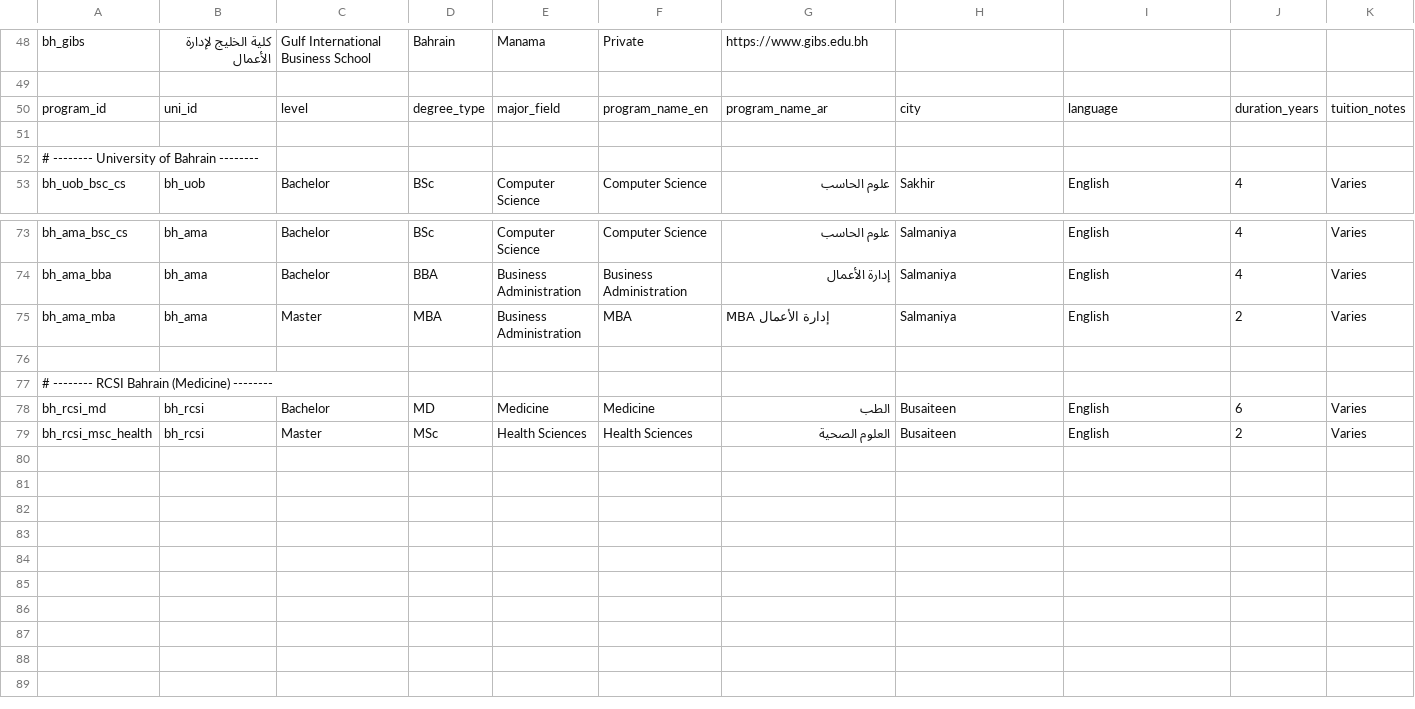
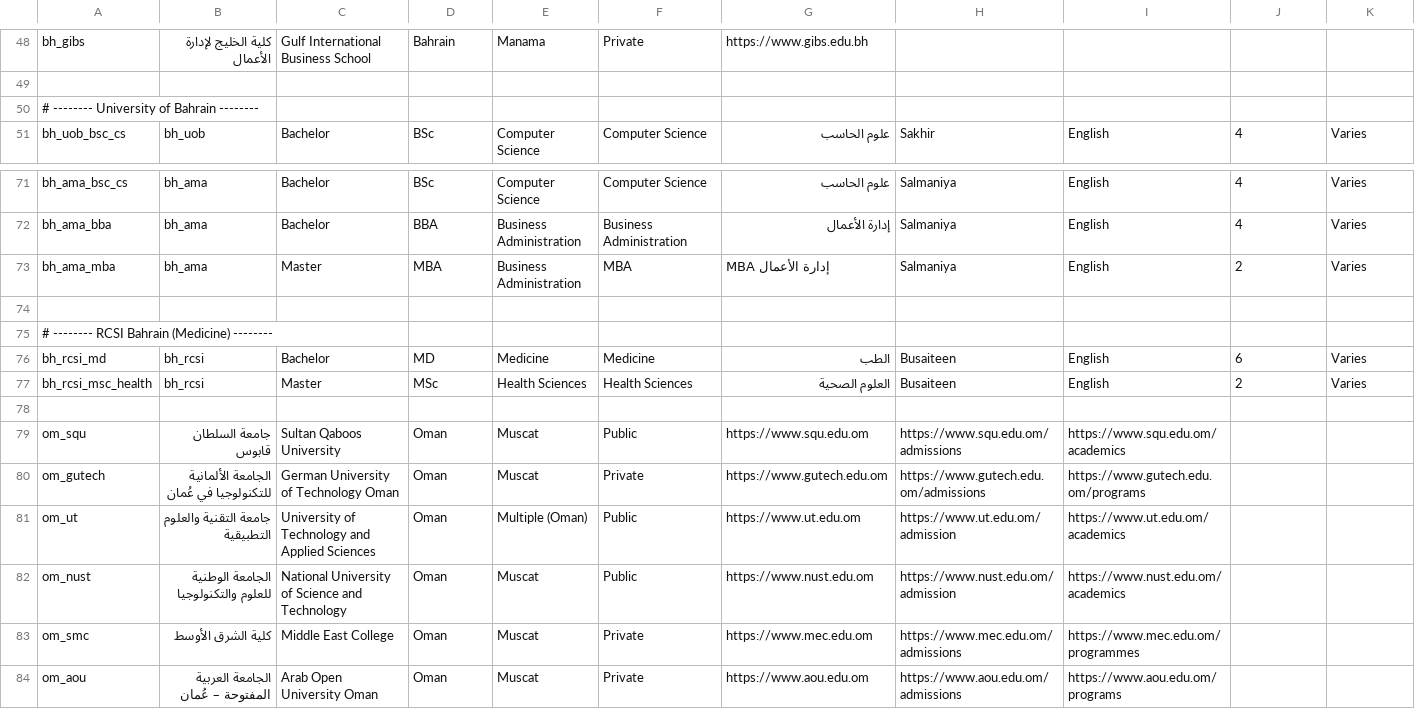
Before and after one commit to Alkuwari91/gulf-uni-guide-ai, a CSV file: data/universities.csv, drawn as a sheet; only a part is shown, gaps mark what is left out; removed rows and columns are numbered as before the commit, all else as after; rows hold the shown columns only; the diff names each change by its address in the sheet, - before the commit and + after, or states it on an @@ line.

Commit message:
Update universities.csv

```diff
--- a/data/universities.csv
+++ b/data/universities.csv
-row 50: program_id | uni_id | level | degree_type | major_field | program_name_en | program_name_ar | city | language | duration_years | tuition_notes
-row 51: (empty)
+row 78: (empty)
+row 79: om_squ | جامعة السلطان قابوس | Sultan Qaboos University | Oman | Muscat | Public | https://www.squ.edu.om | https://www.squ.edu.om/admissions | https://www.squ.edu.om/academics
+row 80: om_gutech | الجامعة الألمانية للتكنولوجيا في عُمان | German University of Technology Oman | Oman | Muscat | Private | https://www.gutech.edu.om | https://www.gutech.edu.om/admissions | https://www.gutech.edu.om/programs
+row 81: om_ut | جامعة التقنية والعلوم التطبيقية | University of Technology and Applied Sciences | Oman | Multiple (Oman) | Public | https://www.ut.edu.om | https://www.ut.edu.om/admission | https://www.ut.edu.om/academics
+row 82: om_nust | الجامعة الوطنية للعلوم والتكنولوجيا | National University of Science and Technology | Oman | Muscat | Public | https://www.nust.edu.om | https://www.nust.edu.om/admission | https://www.nust.edu.om/academics
+row 83: om_smc | كلية الشرق الأوسط | Middle East College | Oman | Muscat | Private | https://www.mec.edu.om | https://www.mec.edu.om/admissions | https://www.mec.edu.om/programmes
+row 84: om_aou | الجامعة العربية المفتوحة – عُمان | Arab Open University Oman | Oman | Muscat | Private | https://www.aou.edu.om | https://www.aou.edu.om/admissions | https://www.aou.edu.om/programs
```
